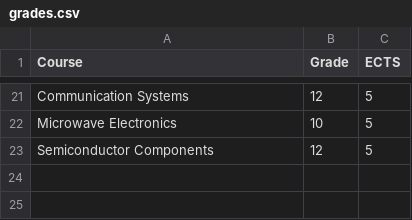
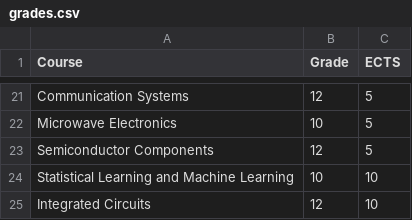
Before and after one commit to Ponti17/misc-scripts, a CSV file: grades.csv, drawn as a sheet; only a part is shown, gaps mark what is left out.

Commit message:
Update grades

```diff
--- a/grades.csv
+++ b/grades.csv
@@ -23 +23,3 @@ Microwave Electronics,10,5
 Semiconductor Components,12,5
+Statistical Learning and Machine Learning, 10, 10
+Integrated Circuits, 12, 10
```
